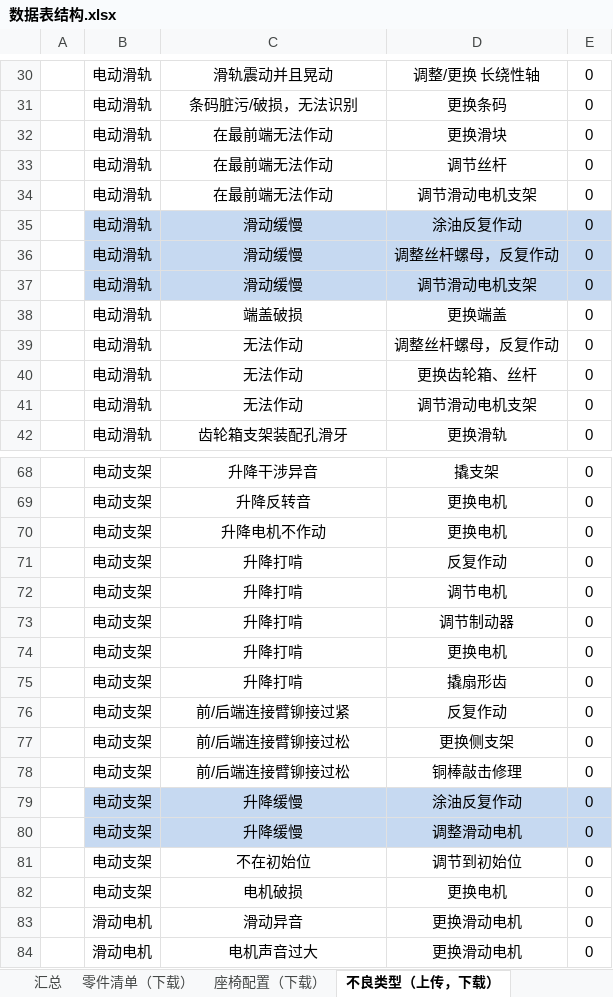
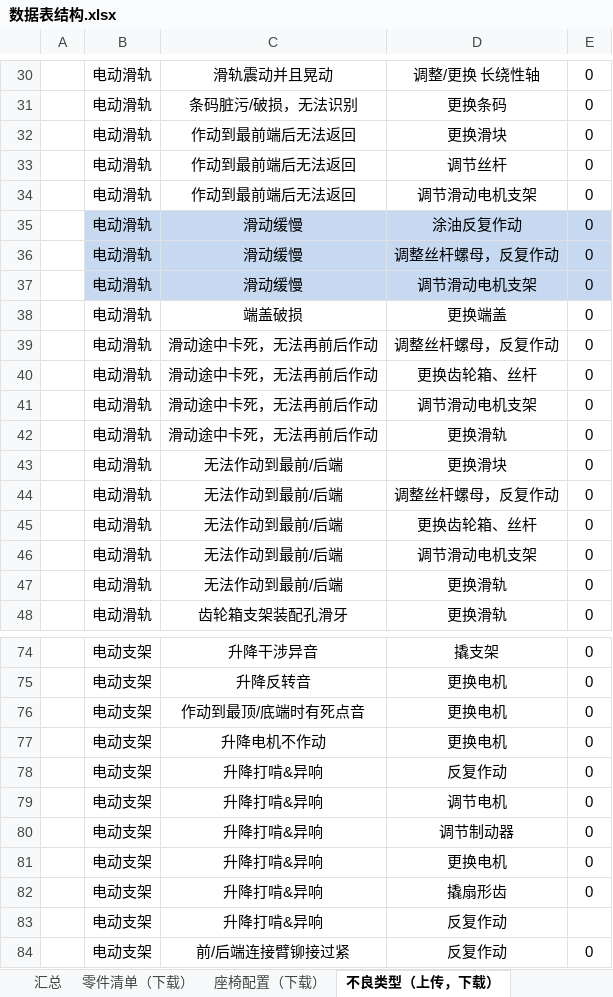
Before and after one commit to 102757017/wico, an Excel workbook: wico/数据表结构.xlsx, sheet 不良类型（上传，下载）, drawn as a sheet; only a part is shown, gaps mark what is left out; the shorter side is filled out with more unchanged rows; values as stored, in another font and other column widths than the file's, no borders; addresses are those after the commit; the diff covers the shown part only; the diff names each change by its address in the sheet, - before the commit and + after, or states it on an @@ line.

```diff
--- a/wico/数据表结构.xlsx (sheet 不良类型（上传，下载）)
+++ b/wico/数据表结构.xlsx (sheet 不良类型（上传，下载）)
-C32:C34: 在最前端无法作动
+C32:C34: 作动到最前端后无法返回
+row 39:  | 电动滑轨 | 滑动途中卡死，无法再前后作动 | 调整丝杆螺母，反复作动 | 0
+row 40:  | 电动滑轨 | 滑动途中卡死，无法再前后作动 | 更换齿轮箱、丝杆 | 0
+row 41:  | 电动滑轨 | 滑动途中卡死，无法再前后作动 | 调节滑动电机支架 | 0
+row 42:  | 电动滑轨 | 滑动途中卡死，无法再前后作动 | 更换滑轨 | 0
+row 43:  | 电动滑轨 | 无法作动到最前/后端 | 更换滑块 | 0
-C44:C46: 无法作动
+C44:C46: 无法作动到最前/后端
+row 47:  | 电动滑轨 | 无法作动到最前/后端 | 更换滑轨 | 0
+row 76:  | 电动支架 | 作动到最顶/底端时有死点音 | 更换电机 | 0
-C78:C82: 升降打啃
+C78:C82: 升降打啃&异响
+row 83:  | 电动支架 | 升降打啃&异响 | 反复作动
```
Also changed, not shown: 1 edited cell elsewhere in this sheet, charts or pictures, 4 other files.
